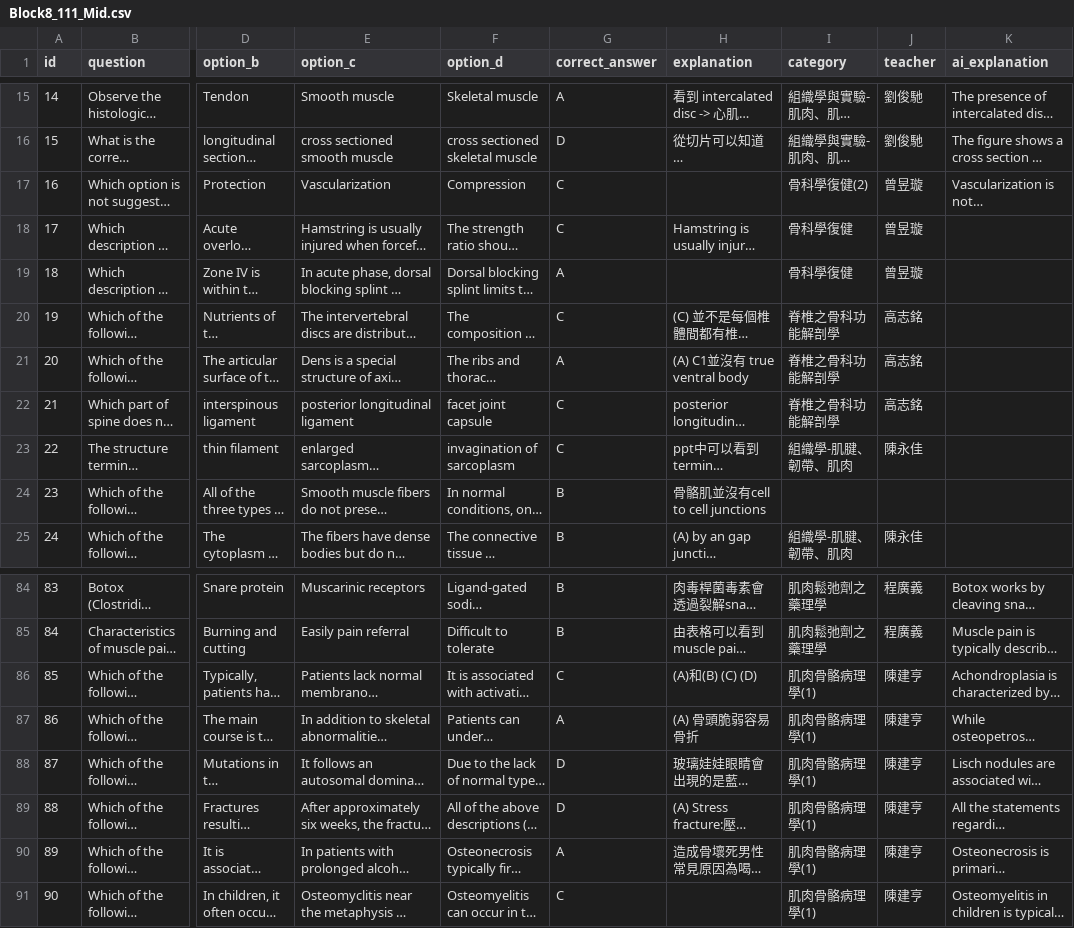
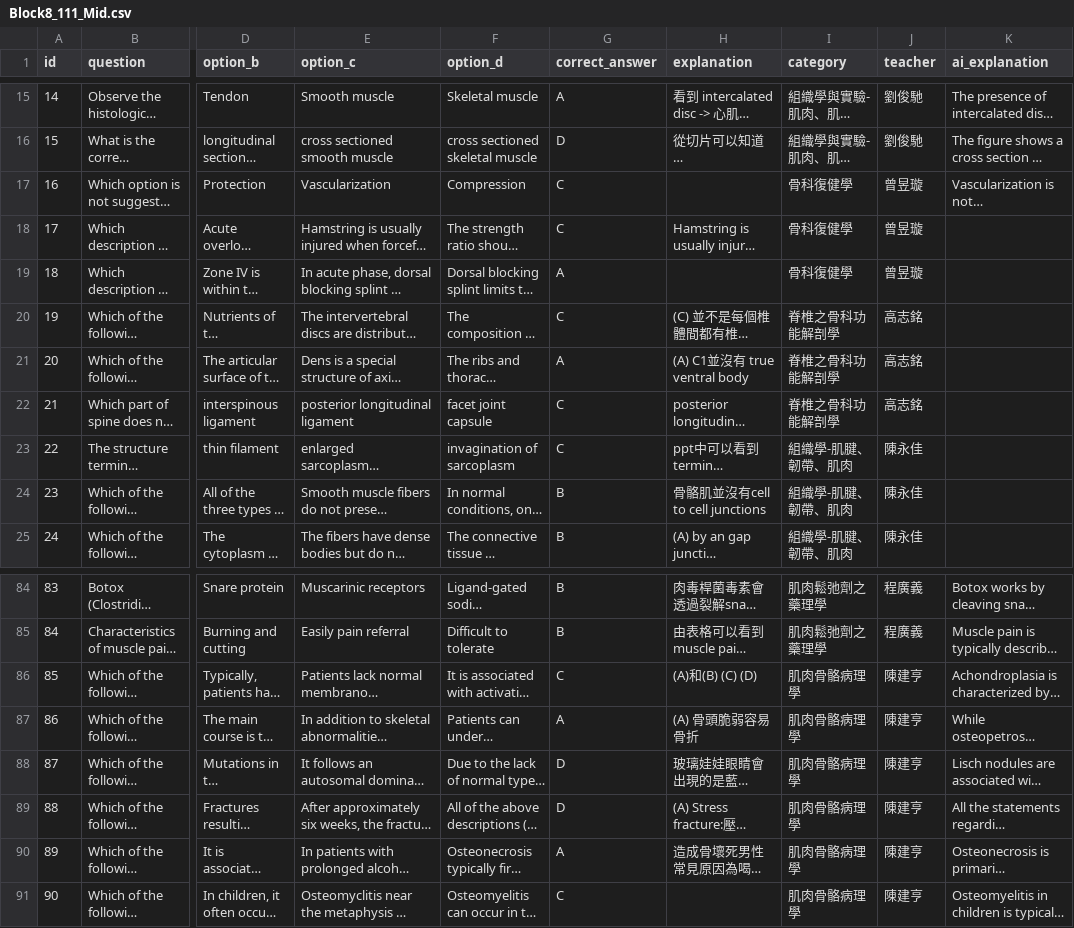
Before and after one commit to jimmy0922236561-cmd/my-quiz-website, a CSV file: quizzes/Block8_111_Mid.csv, drawn as a sheet; only a part is shown, gaps mark what is left out; long unchanged cells end in …; the diff names each change by its address in the sheet, - before the commit and + after, or states it on an @@ line.

```diff
--- a/quizzes/Block8_111_Mid.csv
+++ b/quizzes/Block8_111_Mid.csv
-I17 (category): 骨科學復健(2)
+I17 (category): 骨科復健學
-I18:I19 (category): 骨科學復健
+I18:I19 (category): 骨科復健學
-I24 (category): (empty)
+I24 (category): 組織學-肌腱、韌帶、肌肉
-J24 (teacher): (empty)
+J24 (teacher): 陳永佳
-I86:I91 (category): 肌肉骨骼病理學(1)
+I86:I91 (category): 肌肉骨骼病理學
```
Also changed, not shown: quizzes/Block8_112_Mid.csv, quizzes/Block8_113_Mid.csv.
